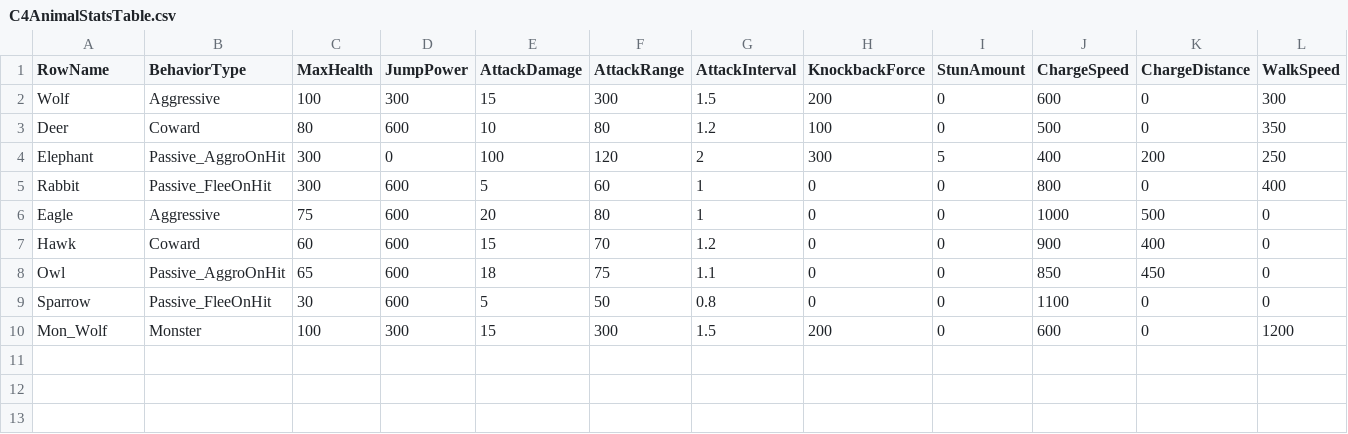
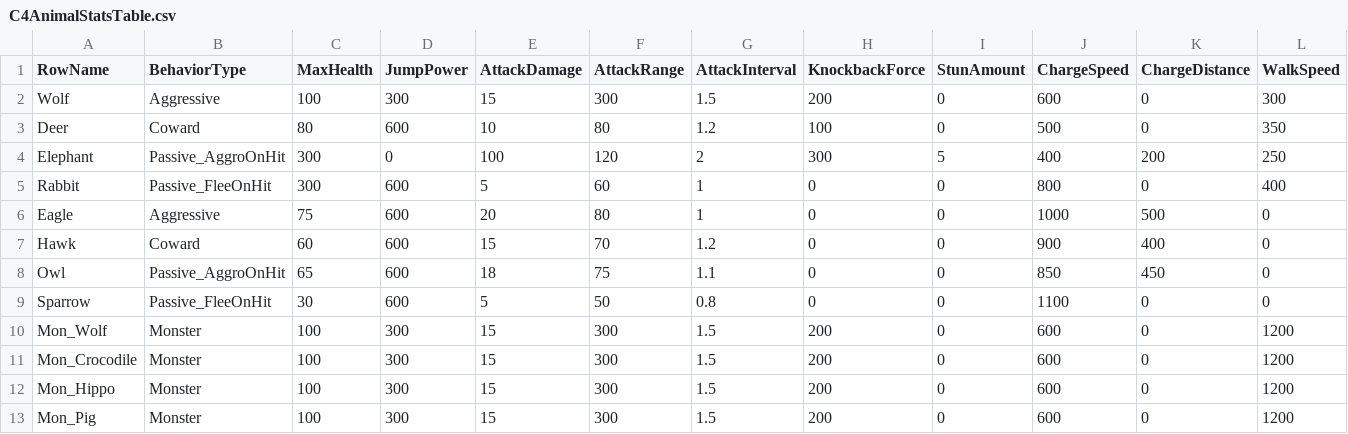
Before and after one commit to choidahey/UE5_CoreReboot, a CSV file: Content/CR4S/_Data/C4AnimalStatsTable.csv, drawn as a sheet; only a part is shown; rows hold the shown columns only; the diff names each change by its address in the sheet, - before the commit and + after, or states it on an @@ line.

Commit message:
[Add] AnimalMonster (Hippon & Pig) Add Animation

```diff
--- a/Content/CR4S/_Data/C4AnimalStatsTable.csv
+++ b/Content/CR4S/_Data/C4AnimalStatsTable.csv
+row 11: Mon_Crocodile | Monster | 100 | 300 | 15 | 300 | 1.5 | 200 | 0 | 600 | 0 | 1200
+row 12: Mon_Hippo | Monster | 100 | 300 | 15 | 300 | 1.5 | 200 | 0 | 600 | 0 | 1200
+row 13: Mon_Pig | Monster | 100 | 300 | 15 | 300 | 1.5 | 200 | 0 | 600 | 0 | 1200
```
Also changed, not shown: 17 other files.
